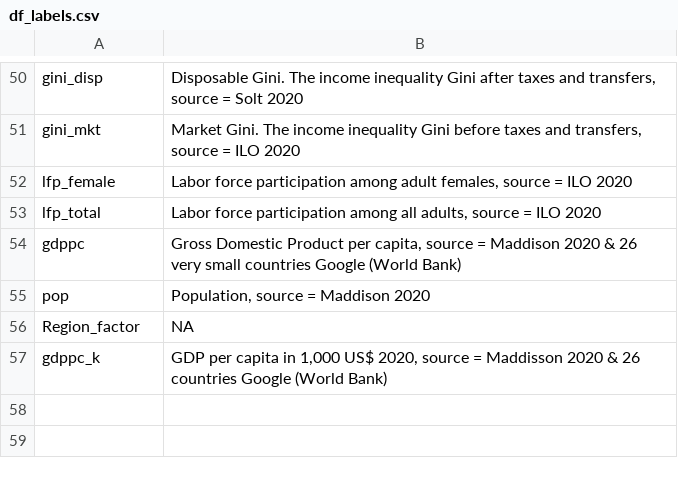
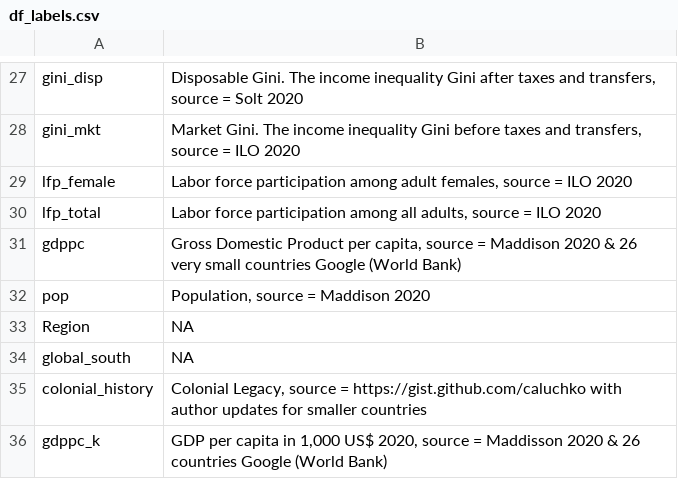
Before and after one commit to nbreznau/work_inj_inclusivity, a CSV file: data/df_labels.csv, drawn as a sheet; only a part is shown, gaps mark what is left out; the diff covers the shown part only.

```diff
--- a/data/df_labels.csv
+++ b/data/df_labels.csv
@@ -55,3 +32,5 @@ gdppc,"Gross Domestic Product per capita, source = Maddison 2020 & 26 very small
 pop,"Population, source = Maddison 2020"
-Region_factor,NA
+Region,NA
+global_south,NA
+colonial_history,"Colonial Legacy, source = https://gist.github.com/caluchko with author updates for smaller countries"
 gdppc_k,"GDP per capita in 1,000 US$ 2020, source = Maddisson 2020 & 26 countries Google (World Bank)"
```
Also changed, not shown: 6 added rows, 28 removed rows and 2 edited cells elsewhere in this file, data/gwip20.csv, data/gwip20_labels.csv, 12 other files.
